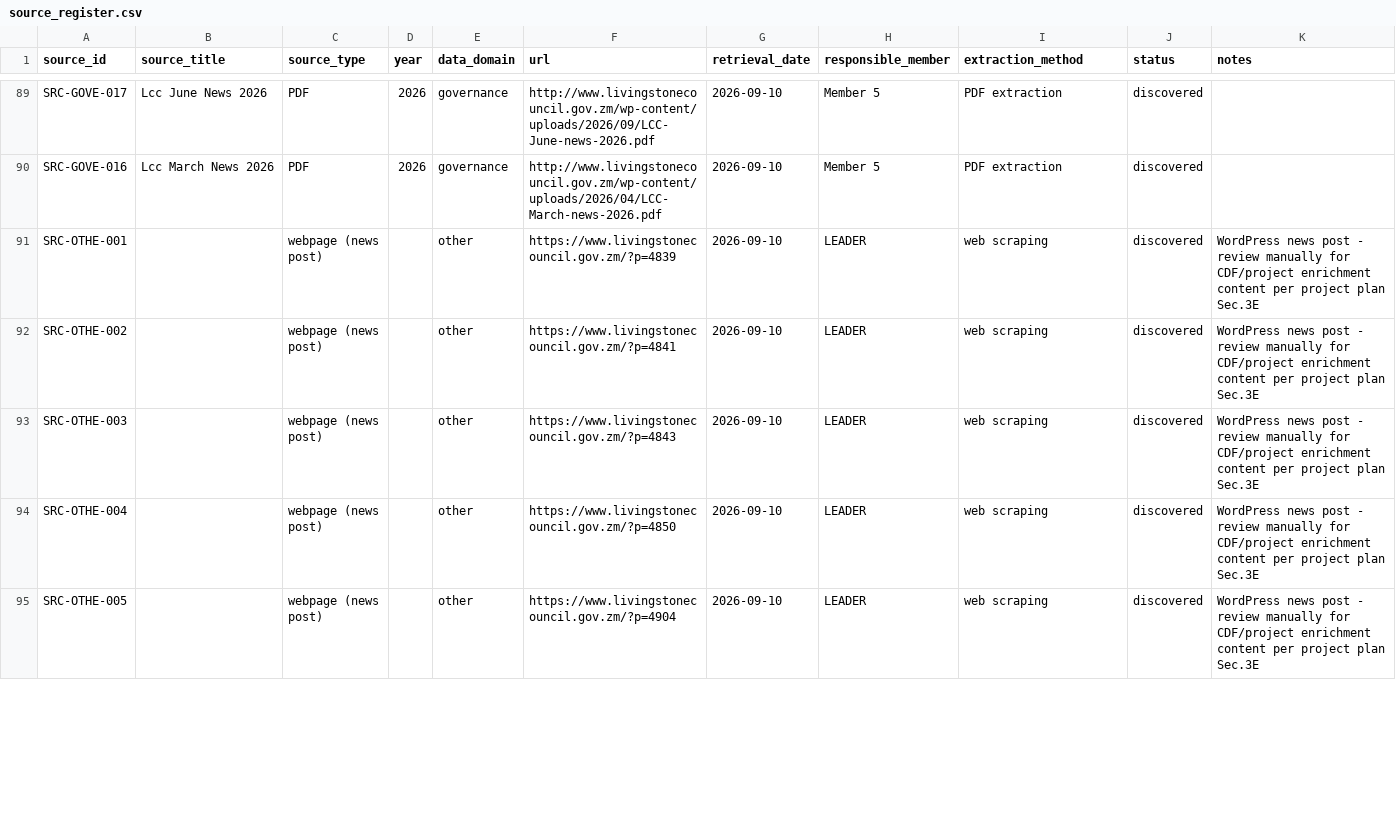
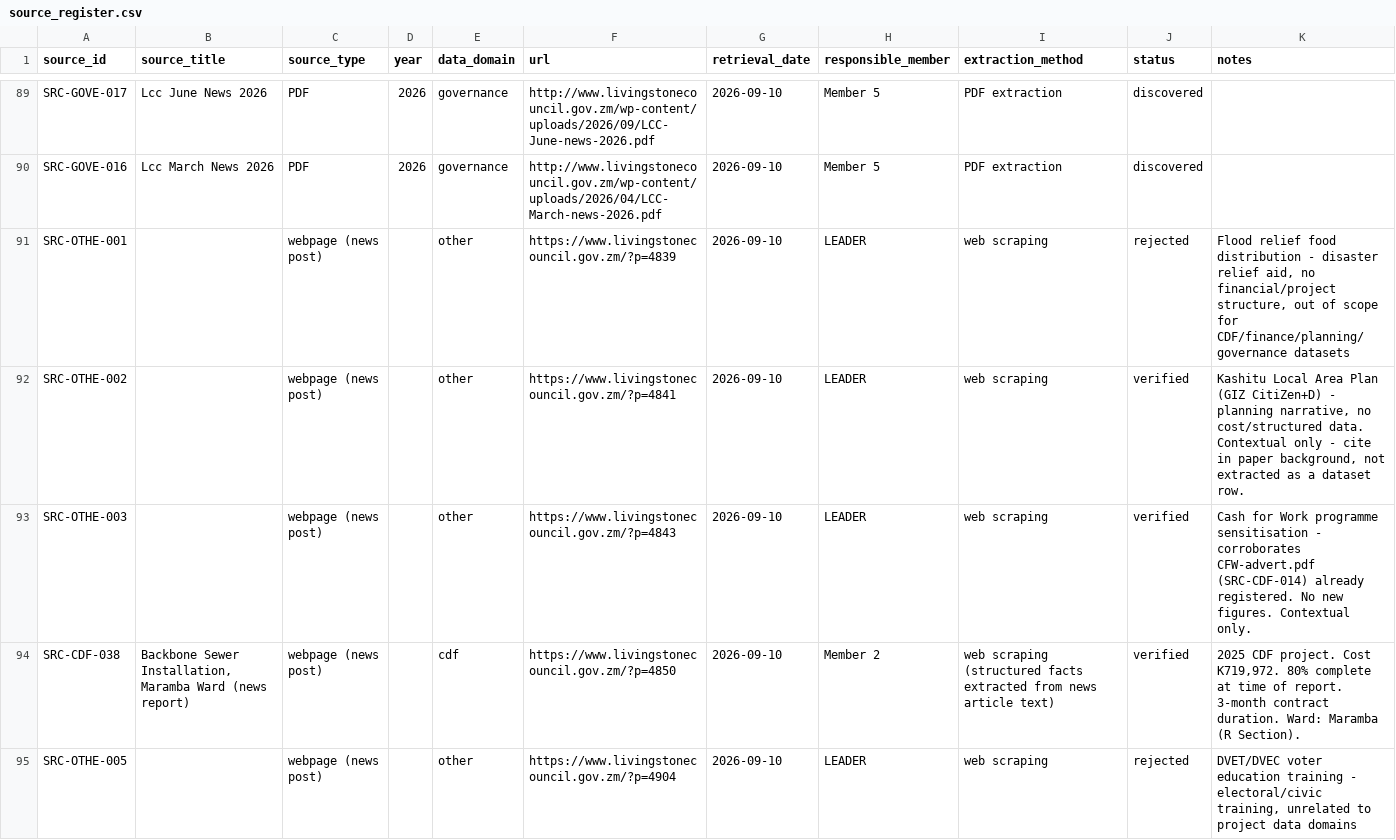
Before and after one commit to Codart-web/unza-csc4792-Team4-livingstone-city-council-dm-miniProject, a CSV file: docs/source_register/source_register.csv, drawn as a sheet; only a part is shown, gaps mark what is left out; the diff covers the shown part only.

```diff
--- a/docs/source_register/source_register.csv
+++ b/docs/source_register/source_register.csv
@@ -90,6 +90,6 @@ SRC-GOVE-017|Lcc June News 2026|PDF|2026|governance|http://www.livingstonecounci
 SRC-GOVE-016|Lcc March News 2026|PDF|2026|governance|http://www.livingstonecouncil.gov.zm/wp-content/uploads/2026/04/LCC-March-news-2026.pdf|2026-09-10|Member 5|PDF extraction|discovered|
-SRC-OTHE-001||webpage (news post)||other|https://www.livingstonecouncil.gov.zm/?p=4839|2026-09-10|LEADER|web scraping|discovered|WordPress news post - review manually for CDF/project enrichment content per project plan Sec.3E
-SRC-OTHE-002||webpage (news post)||other|https://www.livingstonecouncil.gov.zm/?p=4841|2026-09-10|LEADER|web scraping|discovered|WordPress news post - review manually for CDF/project enrichment content per project plan Sec.3E
-SRC-OTHE-003||webpage (news post)||other|https://www.livingstonecouncil.gov.zm/?p=4843|2026-09-10|LEADER|web scraping|discovered|WordPress news post - review manually for CDF/project enrichment content per project plan Sec.3E
-SRC-OTHE-004||webpage (news post)||other|https://www.livingstonecouncil.gov.zm/?p=4850|2026-09-10|LEADER|web scraping|discovered|WordPress news post - review manually for CDF/project enrichment content per project plan Sec.3E
-SRC-OTHE-005||webpage (news post)||other|https://www.livingstonecouncil.gov.zm/?p=4904|2026-09-10|LEADER|web scraping|discovered|WordPress news post - review manually for CDF/project enrichment content per project plan Sec.3E
+SRC-OTHE-001||webpage (news post)||other|https://www.livingstonecouncil.gov.zm/?p=4839|2026-09-10|LEADER|web scraping|rejected|Flood relief food distribution - disaster relief aid, no financial/project structure, out of scope for CDF/finance/planning/governance datasets
+SRC-OTHE-002||webpage (news post)||other|https://www.livingstonecouncil.gov.zm/?p=4841|2026-09-10|LEADER|web scraping|verified|Kashitu Local Area Plan (GIZ CitiZen+D) - planning narrative, no cost/structured data. Contextual only - cite in paper background, not extracted as a dataset row.
+SRC-OTHE-003||webpage (news post)||other|https://www.livingstonecouncil.gov.zm/?p=4843|2026-09-10|LEADER|web scraping|verified|Cash for Work programme sensitisation - corroborates CFW-advert.pdf (SRC-CDF-014) already registered. No new figures. Contextual only.
+SRC-CDF-038|Backbone Sewer Installation, Maramba Ward (news report)|webpage (news post)||cdf|https://www.livingstonecouncil.gov.zm/?p=4850|2026-09-10|Member 2|web scraping (structured facts extracted from news article text)|verified|2025 CDF project. Cost K719,972. 80% complete at time of report. 3-month contract duration. Ward: Maramba (R Section).
+SRC-OTHE-005||webpage (news post)||other|https://www.livingstonecouncil.gov.zm/?p=4904|2026-09-10|LEADER|web scraping|rejected|DVET/DVEC voter education training - electoral/civic training, unrelated to project data domains
```
Also changed, not shown: 2 added rows, 2 removed rows and 4 edited cells elsewhere in this file, docs/source_register/for_leader.csv, docs/source_register/for_member_2.csv.
